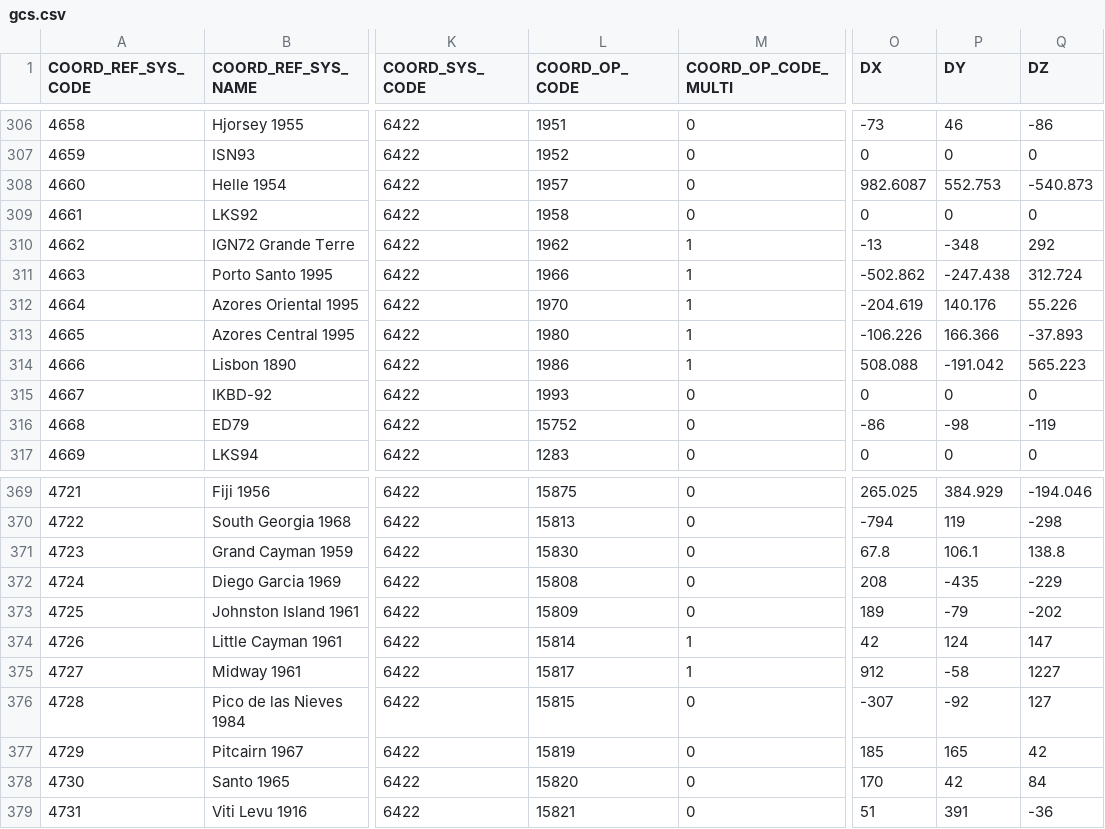
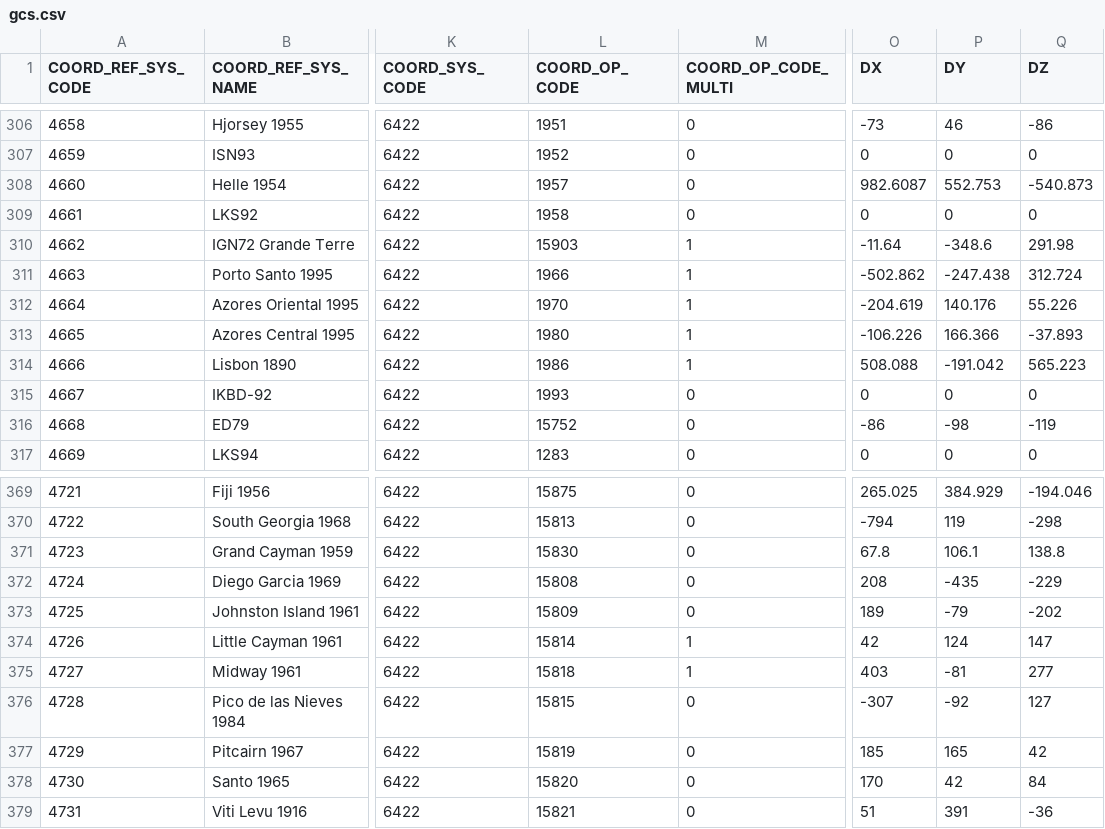
Before and after one commit to GeoscienceAustralia/ga-worldwind-suite, a CSV file: Utilities/Tiler/gdal/data/gcs.csv, drawn as a sheet; only a part is shown, gaps mark what is left out; the diff covers the shown part only; the diff names each change by its address in the sheet, - before the commit and + after, or states it on an @@ line.

```diff
--- a/Utilities/Tiler/gdal/data/gcs.csv
+++ b/Utilities/Tiler/gdal/data/gcs.csv
-L310 (COORD_OP_CODE): 1962
+L310 (COORD_OP_CODE): 15903
-O310 (DX): -13
+O310 (DX): -11.64
-P310 (DY): -348
+P310 (DY): -348.6
-Q310 (DZ): 292
+Q310 (DZ): 291.98
-L375 (COORD_OP_CODE): 15817
+L375 (COORD_OP_CODE): 15818
-O375 (DX): 912
+O375 (DX): 403
-P375 (DY): -58
+P375 (DY): -81
-Q375 (DZ): 1227
+Q375 (DZ): 277
```
Also changed, not shown: 56 edited cells elsewhere in this file, Utilities/Tiler/gdal/data/prime_meridian.csv, 37 other files.
